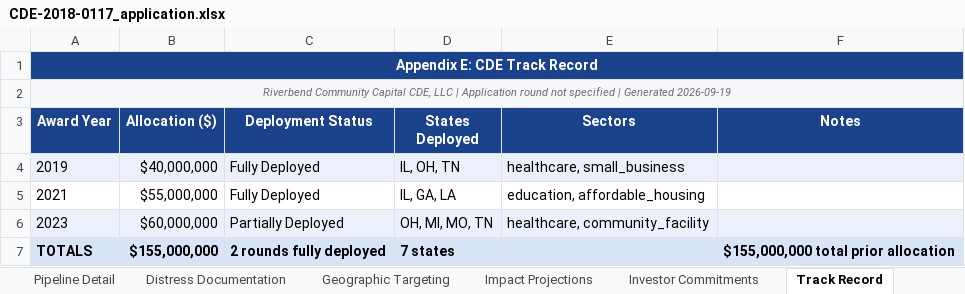
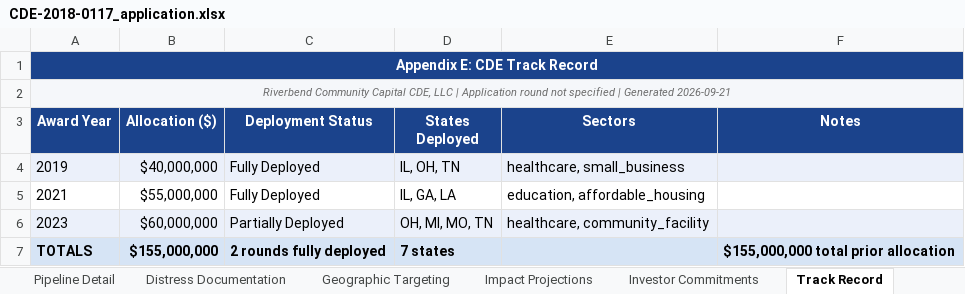
Before and after one commit to Jaypatel1511/nmtc-application-builder, an Excel workbook: sample-output/CDE-2018-0117_application.xlsx, sheet Track Record, drawn as a sheet; values as stored, in another font and other column widths than the file's, no borders; the diff names each change by its address in the sheet, - before the commit and + after, or states it on an @@ line.

```diff
--- a/sample-output/CDE-2018-0117_application.xlsx (sheet Track Record)
+++ b/sample-output/CDE-2018-0117_application.xlsx (sheet Track Record)
-A2 (Award Year): …| Generated 2026-09-19
+A2 (Award Year): …| Generated 2026-09-21
```
Also changed, not shown: sheet Round Provenance, sheet Summary Dashboard, sheet Investor Commitments, sheet Geographic Targeting, sheet Impact Projections, sheet Distress Documentation, 1 more sheet, 7 other files.
